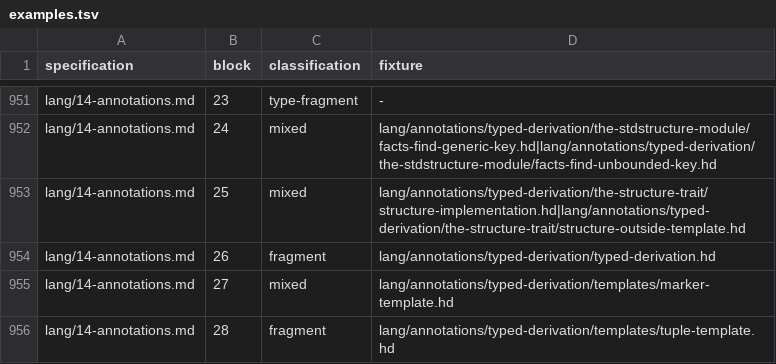
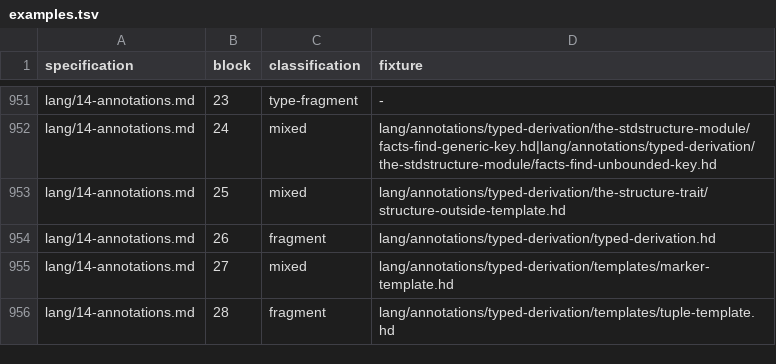
Before and after one commit to HerringtonDarkholme/hd-lang, a TSV file: spec/conformance/examples.tsv, drawn as a sheet; only a part is shown, gaps mark what is left out.

```diff
--- a/spec/conformance/examples.tsv
+++ b/spec/conformance/examples.tsv
@@ -952,3 +952,3 @@ lang/14-annotations.md	23	type-fragment	-
 lang/14-annotations.md	24	mixed	lang/annotations/typed-derivation/the-stdstructure-module/facts-find-generic-key.hd|lang/annotations/typed-derivation/the-stdstructure-module/facts-find-unbounded-key.hd
-lang/14-annotations.md	25	mixed	lang/annotations/typed-derivation/the-structure-trait/structure-implementation.hd|lang/annotations/typed-derivation/the-structure-trait/structure-outside-template.hd
+lang/14-annotations.md	25	mixed	lang/annotations/typed-derivation/the-structure-trait/structure-outside-template.hd
 lang/14-annotations.md	26	fragment	lang/annotations/typed-derivation/typed-derivation.hd
```
Also changed, not shown: 8 other files.
